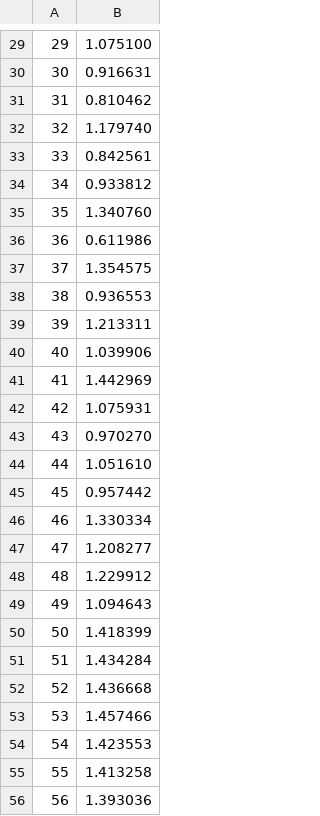
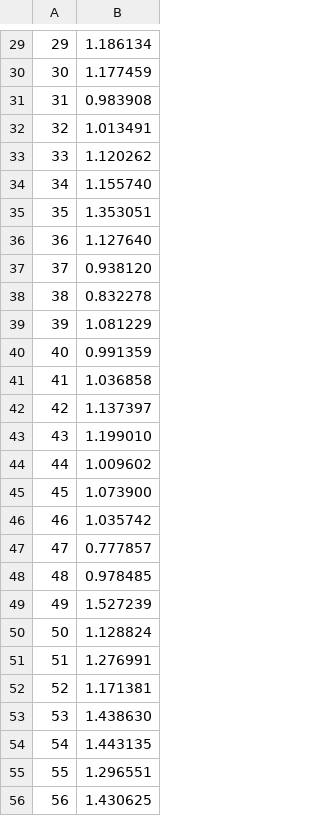
Before and after one commit to PedestrianDynamics/jupedsim, a CSV file: Utest/rimea_tests/test_7/ids_velocities.csv, drawn as a sheet; only a part is shown, gaps mark what is left out; the diff covers the shown part only.

```diff
--- a/Utest/rimea_tests/test_7/ids_velocities.csv
+++ b/Utest/rimea_tests/test_7/ids_velocities.csv
@@ -29,28 +29,28 @@
-29,1.075100
-30,0.916631
-31,0.810462
-32,1.179740
-33,0.842561
-34,0.933812
-35,1.340760
-36,0.611986
-37,1.354575
-38,0.936553
-39,1.213311
-40,1.039906
-41,1.442969
-42,1.075931
-43,0.970270
-44,1.051610
-45,0.957442
-46,1.330334
-47,1.208277
-48,1.229912
-49,1.094643
-50,1.418399
-51,1.434284
-52,1.436668
-53,1.457466
-54,1.423553
-55,1.413258
-56,1.393036
+29,1.186134
+30,1.177459
+31,0.983908
+32,1.013491
+33,1.120262
+34,1.155740
+35,1.353051
+36,1.127640
+37,0.938120
+38,0.832278
+39,1.081229
+40,0.991359
+41,1.036858
+42,1.137397
+43,1.199010
+44,1.009602
+45,1.073900
+46,1.035742
+47,0.777857
+48,0.978485
+49,1.527239
+50,1.128824
+51,1.276991
+52,1.171381
+53,1.438630
+54,1.443135
+55,1.296551
+56,1.430625
```
Also changed, not shown: 172 edited cells elsewhere in this file, 42 other files.
